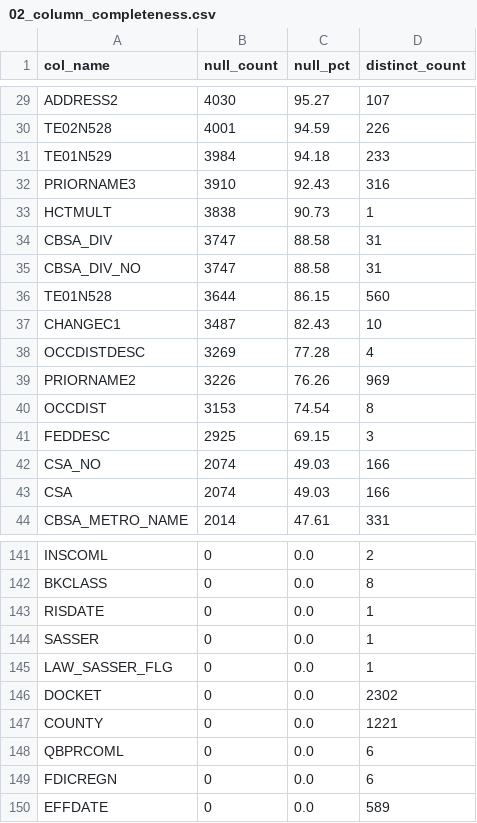
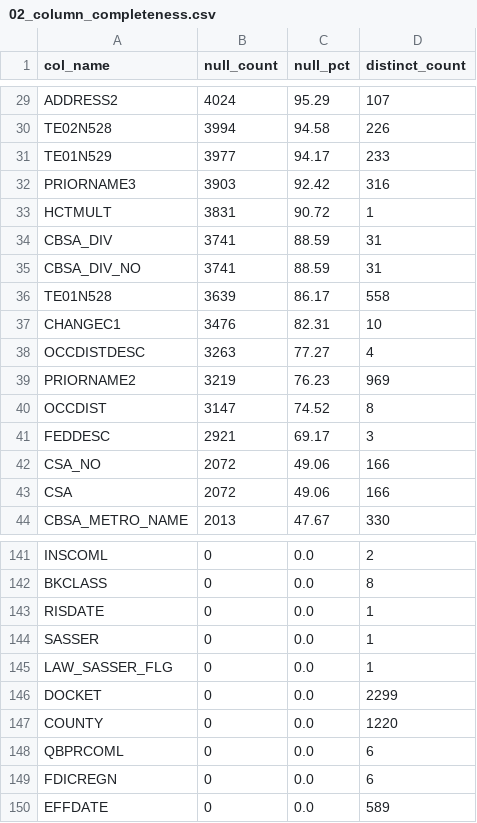
Before and after one commit to Ixphor/DSS150P_Project_Epsilon, a CSV file: outputs/fdic_profiling/02_column_completeness.csv, drawn as a sheet; only a part is shown, gaps mark what is left out; the diff covers the shown part only; the diff names each change by its address in the sheet, - before the commit and + after, or states it on an @@ line.

```diff
--- a/outputs/fdic_profiling/02_column_completeness.csv
+++ b/outputs/fdic_profiling/02_column_completeness.csv
-B29 (null_count): 4030
+B29 (null_count): 4024
-C29 (null_pct): 95.27
+C29 (null_pct): 95.29
-B30 (null_count): 4001
+B30 (null_count): 3994
-C30 (null_pct): 94.59
+C30 (null_pct): 94.58
-B31 (null_count): 3984
+B31 (null_count): 3977
-C31 (null_pct): 94.18
+C31 (null_pct): 94.17
-B32 (null_count): 3910
+B32 (null_count): 3903
-C32 (null_pct): 92.43
+C32 (null_pct): 92.42
-B33 (null_count): 3838
+B33 (null_count): 3831
-C33 (null_pct): 90.73
+C33 (null_pct): 90.72
-B34:B35 (null_count): 3747
+B34:B35 (null_count): 3741
-C34:C35 (null_pct): 88.58
+C34:C35 (null_pct): 88.59
-B36 (null_count): 3644
+B36 (null_count): 3639
-C36 (null_pct): 86.15
+C36 (null_pct): 86.17
-D36 (distinct_count): 560
+D36 (distinct_count): 558
-B37 (null_count): 3487
+B37 (null_count): 3476
-C37 (null_pct): 82.43
+C37 (null_pct): 82.31
-B38 (null_count): 3269
+B38 (null_count): 3263
-C38 (null_pct): 77.28
+C38 (null_pct): 77.27
-B39 (null_count): 3226
+B39 (null_count): 3219
-C39 (null_pct): 76.26
+C39 (null_pct): 76.23
-B40 (null_count): 3153
+B40 (null_count): 3147
-C40 (null_pct): 74.54
+C40 (null_pct): 74.52
-B41 (null_count): 2925
+B41 (null_count): 2921
-C41 (null_pct): 69.15
+C41 (null_pct): 69.17
-B42:B43 (null_count): 2074
+B42:B43 (null_count): 2072
-C42:C43 (null_pct): 49.03
+C42:C43 (null_pct): 49.06
-B44 (null_count): 2014
+B44 (null_count): 2013
-C44 (null_pct): 47.61
+C44 (null_pct): 47.67
-D44 (distinct_count): 331
+D44 (distinct_count): 330
-D146 (distinct_count): 2302
+D146 (distinct_count): 2299
-D147 (distinct_count): 1221
+D147 (distinct_count): 1220
```
Also changed, not shown: 96 edited cells elsewhere in this file, 18 other files.
